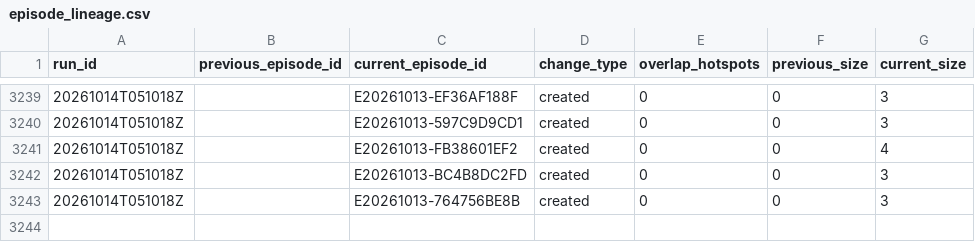
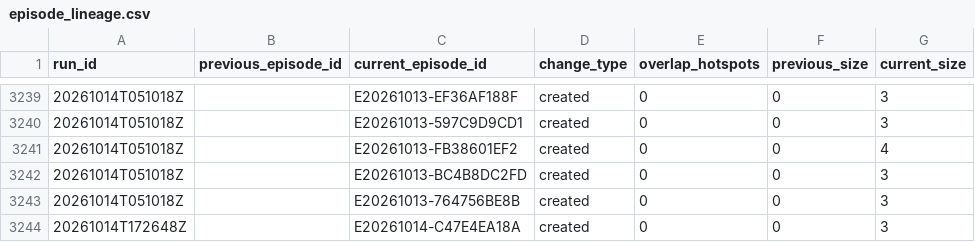
Before and after one commit to jcgomezga/puntos-calor-colombia-dashboard, a CSV file: data/episodes/episode_lineage.csv, drawn as a sheet; only a part is shown, gaps mark what is left out.

```diff
--- a/data/episodes/episode_lineage.csv
+++ b/data/episodes/episode_lineage.csv
@@ -3243 +3243,2 @@ run_id,previous_episode_id,current_episode_id,change_type,overlap_hotspots,previ
 20261014T051018Z,,E20261013-764756BE8B,created,0,0,3
+20261014T172648Z,,E20261014-C47E4EA18A,created,0,0,3
```
Also changed, not shown: data/episodes/episodes.csv, data/metadata/run_log.csv, 23 other files.
